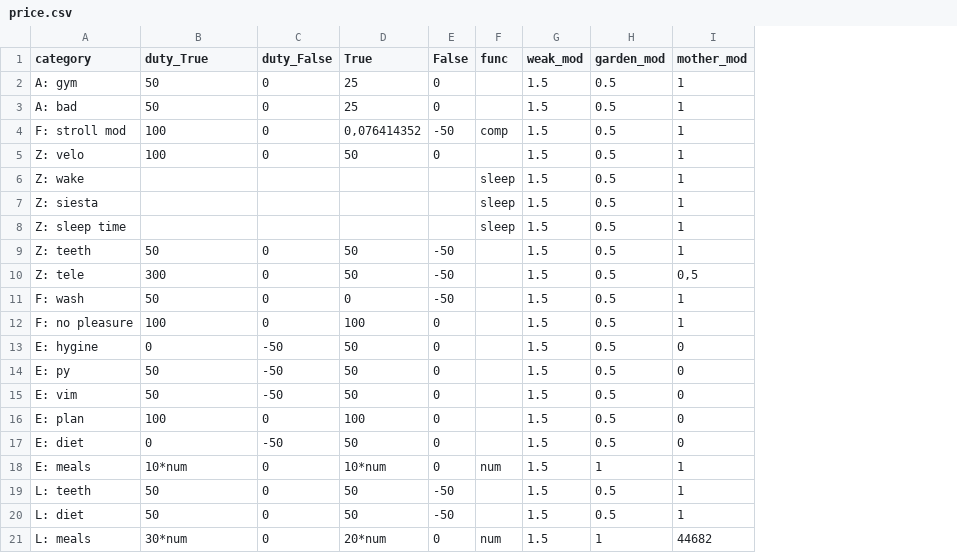
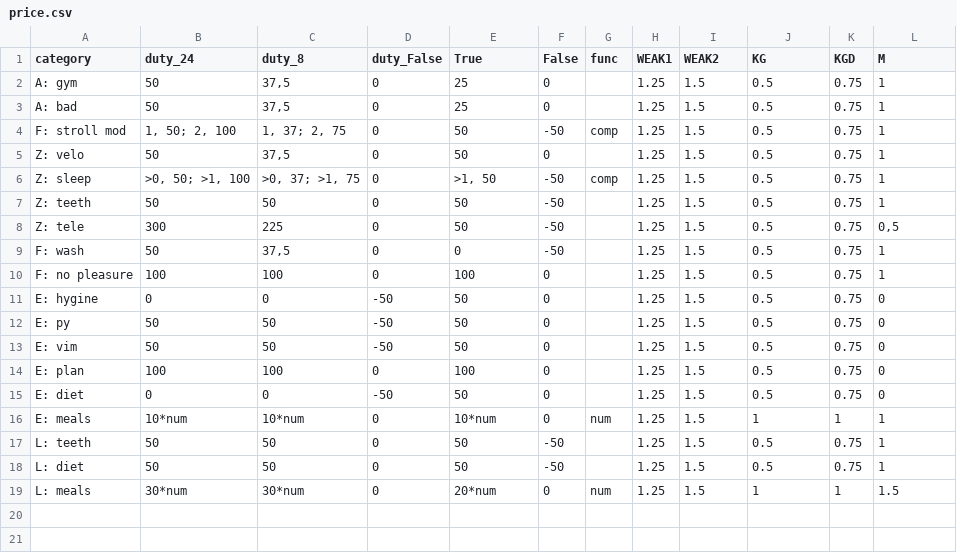
Before and after one commit to EgorVjalkov/study_to_live, a CSV file: months/sept22/price.csv, drawn as a sheet; removed rows and columns are numbered as before the commit, all else as after; the diff names each change by its address in the sheet, - before the commit and + after, or states it on an @@ line.

```diff
--- a/months/sept22/price.csv
+++ b/months/sept22/price.csv
+column C (duty_8), rows 2-5: 37,5 | 37,5 | 1, 37; 2, 75 | 37,5; rows 7-19: 50 | 225 | 37,5 | 100 | 0 | 50 | 50 | 100 | 0 | 10*num | 50 | 50 | 30*num
+column H (WEAK1), rows 2-5: all 1.25; rows 7-19: all 1.25
+column K (KGD), rows 2-5: all 0.75; rows 7-19: 0.75 | 0.75 | 0.75 | 0.75 | 0.75 | 0.75 | 0.75 | 0.75 | 0.75 | 1 | 0.75 | 0.75 | 1
-B1: duty_True
+B1: duty_24
-I1: weak_mod
+I1: WEAK2
-J1: garden_mod
+J1: KG
-L1: mother_mod
+L1: M
-B4 (duty_24): 100
+B4 (duty_24): 1, 50; 2, 100
-E4 (True): 0,076414352
+E4 (True): 50
-B5 (duty_24): 100
+B5 (duty_24): 50
-row 6: Z: wake |  |  |  |  | sleep | 1.5 | 0.5 | 1
-row 7: Z: siesta |  |  |  |  | sleep | 1.5 | 0.5 | 1
-row 8: Z: sleep time |  |  |  |  | sleep | 1.5 | 0.5 | 1
+row 6: Z: sleep | >0, 50; >1, 100 | >0, 37; >1, 75 | 0 | >1, 50 | -50 | comp | 1.25 | 1.5 | 0.5 | 0.75 | 1
-L19 (M): 44682
+L19 (M): 1.5
```
Also changed, not shown: months/sept22/vedomost.csv, 3 other files.
